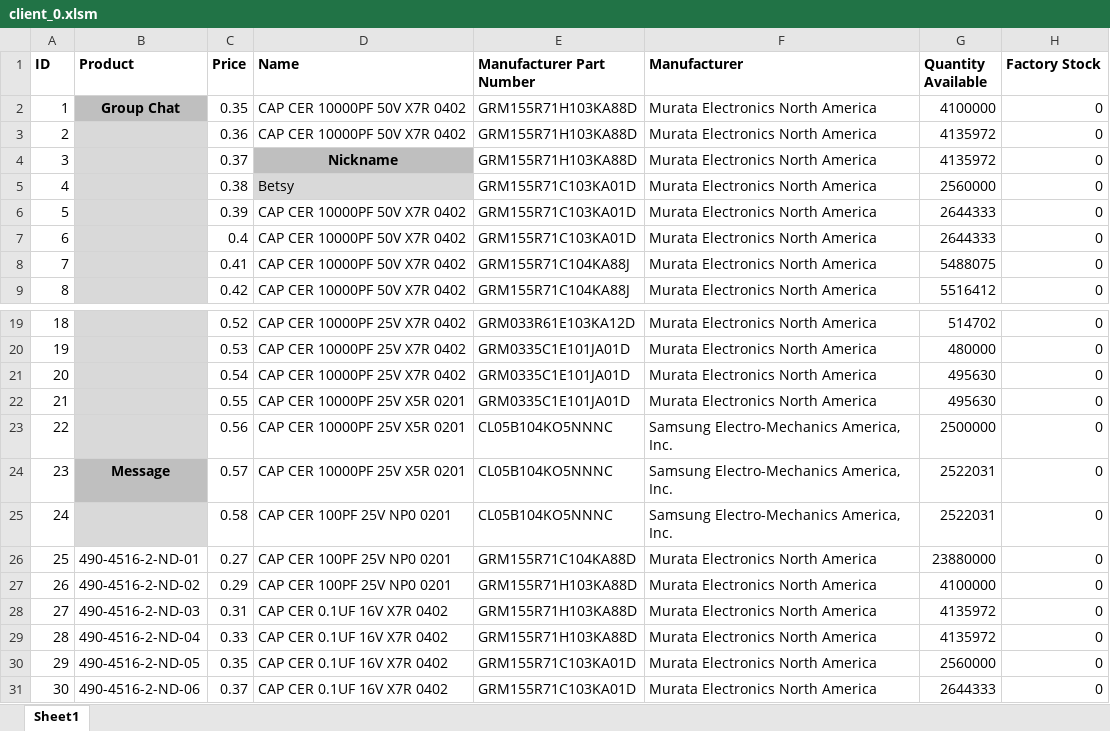
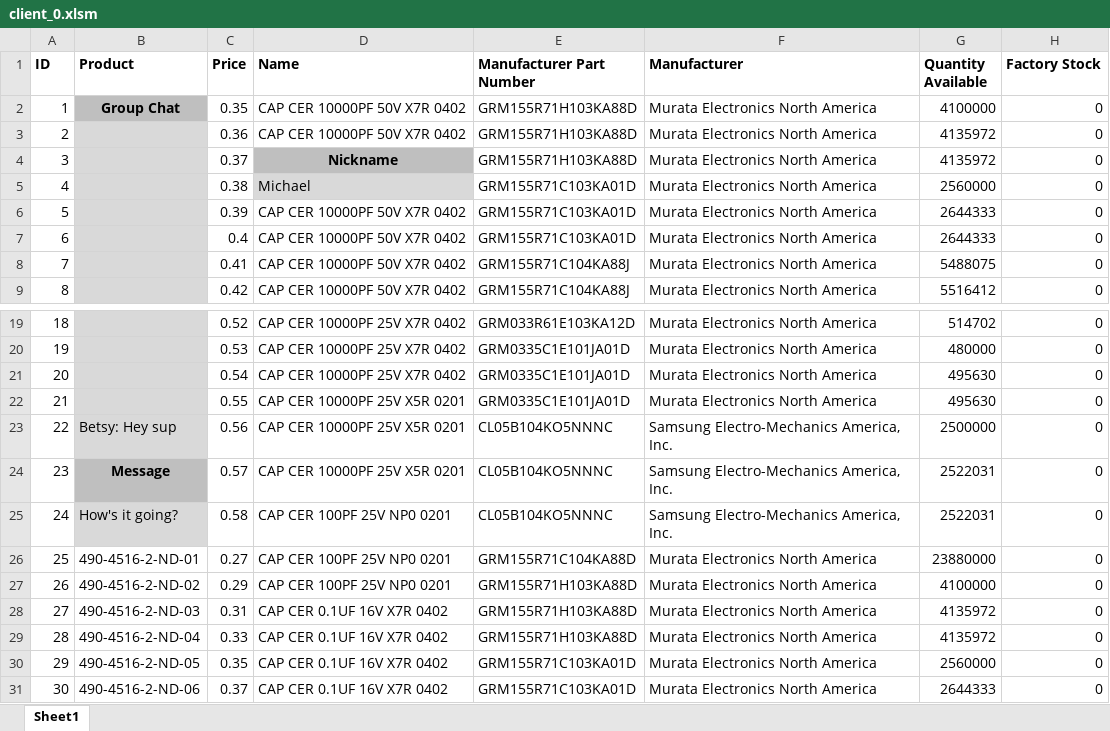
Before and after one commit to tristancalderbank/excel-messenger, an Excel workbook: client_0.xlsm, sheet Sheet1, drawn as a sheet; only a part is shown, gaps mark what is left out; values as stored, in another font and other column widths than the file's, no borders; the diff names each change by its address in the sheet, - before the commit and + after, or states it on an @@ line.

```diff
--- a/client_0.xlsm (sheet Sheet1)
+++ b/client_0.xlsm (sheet Sheet1)
-D5 (Name): Betsy
+D5 (Name): Michael
-B23 (Product): (empty)
+B23 (Product): Betsy: Hey sup
-B25 (Product): (empty)
+B25 (Product): How's it going?
```
Also changed, not shown: client_0 - alternate theme.xlsm, server.xlsm, 4 other files.
